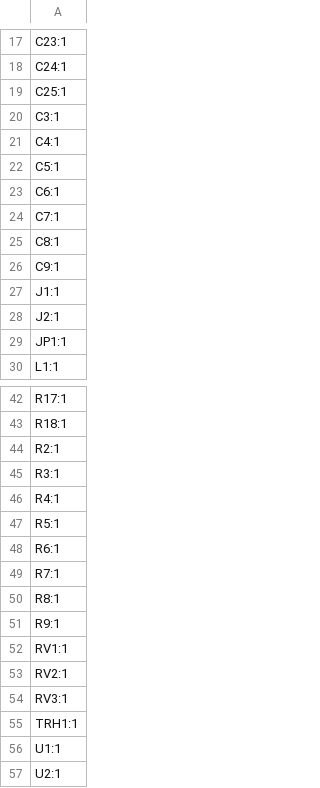
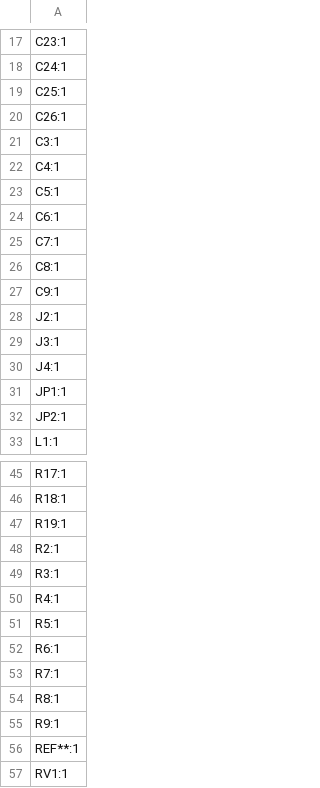
Before and after one commit to cristianoag/trh9000, a CSV file: Hardware/Kicad/TRH9000.cxa2075/production/designators.csv (was Hardware/Kicad/TRH9000.cxa2075/production/TRH9000_1.3_2023-10-22_19-05-33/designators.csv), drawn as a sheet; only a part is shown, gaps mark what is left out; the shorter side is filled out with more unchanged rows; removed rows and columns are numbered as before the commit, all else as after; the diff names each change by its address in the sheet, - before the commit and + after, or states it on an @@ line.

```diff
--- a/Hardware/Kicad/TRH9000.cxa2075/production/TRH9000_1.3_2023-10-22_19-05-33/designators.csv
+++ b/Hardware/Kicad/TRH9000.cxa2075/production/designators.csv
+row 20: C26:1
-row 27: J1:1
+row 29: J3:1
+row 30: J4:1
+row 32: JP2:1
+row 47: R19:1
+row 56: REF**:1
```
Also changed, not shown: Hardware/Kicad/TRH9000.cxa2075/production/bom.csv, 26 other files.
